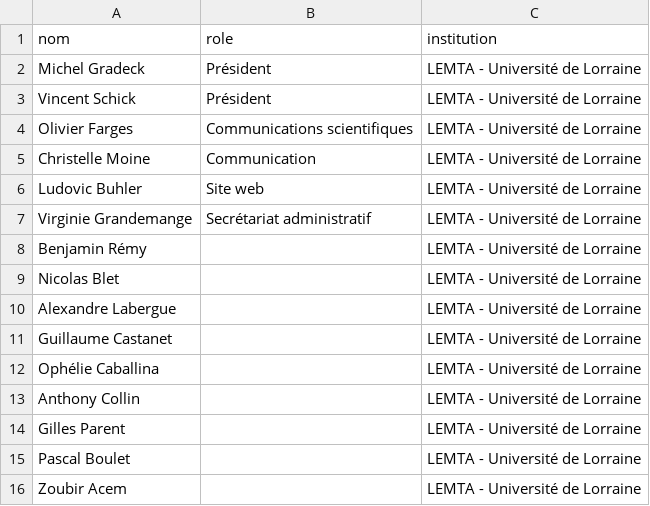
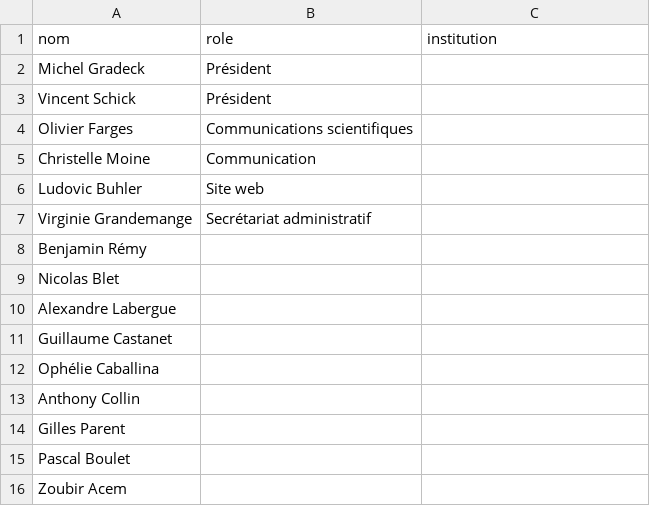
Before and after one commit to Iloraf/ConferenceFlow, a CSV file: app/static/content/comite_local.csv, drawn as a sheet.

```diff
--- a/app/static/content/comite_local.csv
+++ b/app/static/content/comite_local.csv
@@ -1,16 +1,16 @@
 nom;role;institution
-Michel Gradeck;Président;LEMTA - Université de Lorraine
-Vincent Schick;Président;LEMTA - Université de Lorraine
-Olivier Farges;Communications scientifiques;LEMTA - Université de Lorraine
-Christelle Moine; Communication;LEMTA - Université de Lorraine
-Ludovic Buhler;Site web;LEMTA - Université de Lorraine
-Virginie Grandemange;Secrétariat administratif;LEMTA - Université de Lorraine
-Benjamin Rémy;;LEMTA - Université de Lorraine
-Nicolas Blet;;LEMTA - Université de Lorraine
-Alexandre Labergue;;LEMTA - Université de Lorraine
-Guillaume Castanet;;LEMTA - Université de Lorraine
-Ophélie Caballina;;LEMTA - Université de Lorraine
-Anthony Collin;;LEMTA - Université de Lorraine
-Gilles Parent;;LEMTA - Université de Lorraine
-Pascal Boulet;;LEMTA - Université de Lorraine
-Zoubir Acem;;LEMTA - Université de Lorraine
+Michel Gradeck;Président;
+Vincent Schick;Président;
+Olivier Farges;Communications scientifiques;
+Christelle Moine; Communication;
+Ludovic Buhler;Site web;
+Virginie Grandemange;Secrétariat administratif;
+Benjamin Rémy;;
+Nicolas Blet;;
+Alexandre Labergue;;
+Guillaume Castanet;;
+Ophélie Caballina;;
+Anthony Collin;;
+Gilles Parent;;
+Pascal Boulet;;
+Zoubir Acem;;
```
Also changed, not shown: app/static/content/comite_sft.csv, 9 other files.
